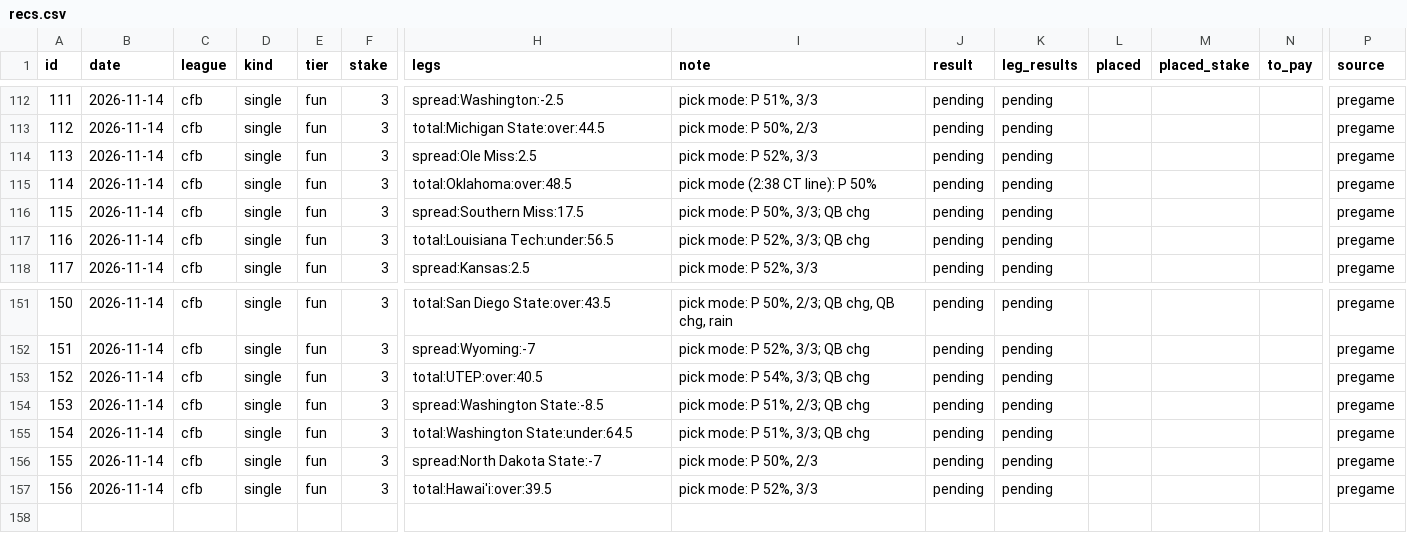
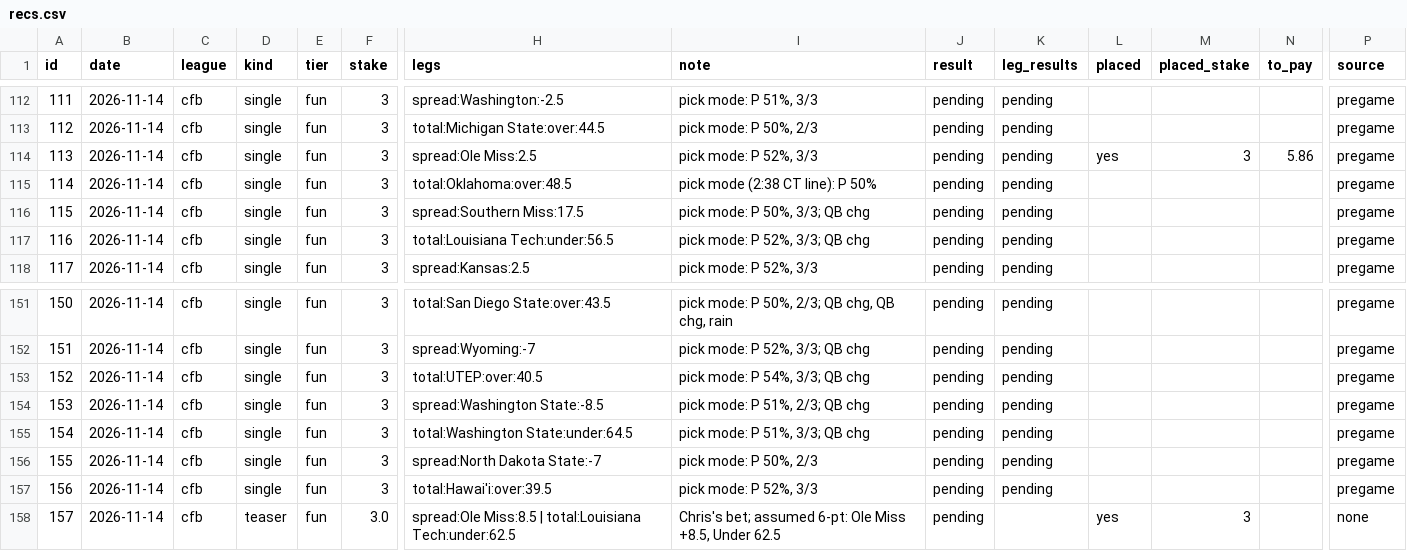
Before and after one commit to g5dsfss7yk-debug/chrisgantt-site, a CSV file: football-model/picks/recs.csv, drawn as a sheet; only a part is shown, gaps mark what is left out; rows hold the shown columns only; the diff names each change by its address in the sheet, - before the commit and + after, or states it on an @@ line.

```diff
--- a/football-model/picks/recs.csv
+++ b/football-model/picks/recs.csv
-L114 (placed): (empty)
+L114 (placed): yes
-M114 (placed_stake): (empty)
+M114 (placed_stake): 3
-N114 (to_pay): (empty)
+N114 (to_pay): 5.86
+row 158: 157 | 2026-11-14 | cfb | teaser | fun | 3.0 | spread:Ole Miss:8.5 | total:Louisiana Tech:under:62.5 | Chris's bet; assumed 6-pt: Ole Miss +8.5, Under 62.5 | pending |  | yes | 3 |  | none
```
